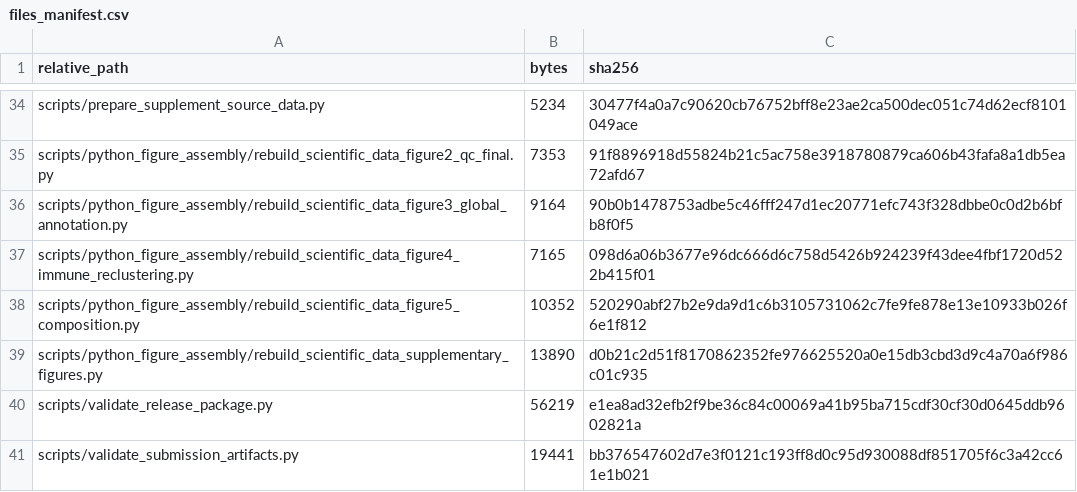
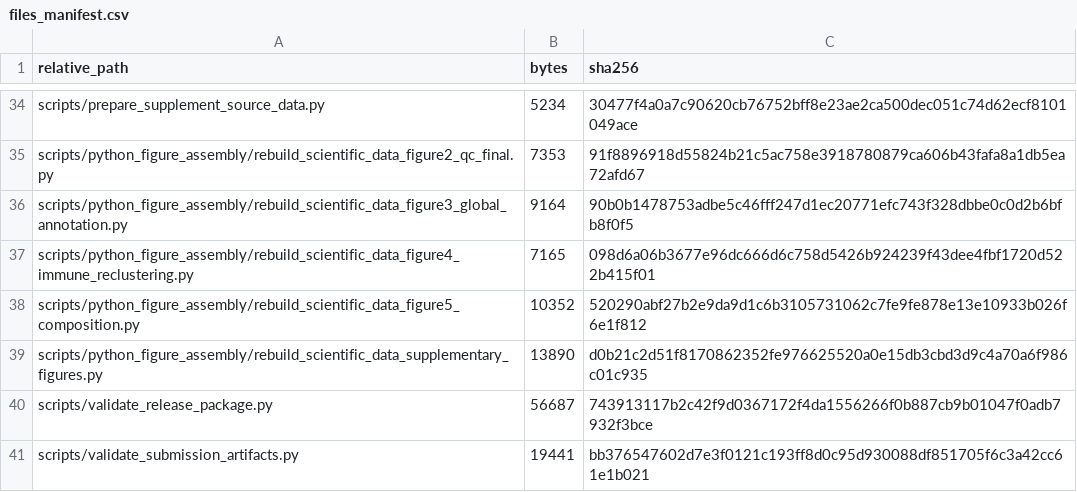
Before and after one commit to WPBaLTY/humpback-grouper-intestine-snRNAseq-analysis, a CSV file: manifest/files_manifest.csv, drawn as a sheet; only a part is shown, gaps mark what is left out.

```diff
--- a/manifest/files_manifest.csv
+++ b/manifest/files_manifest.csv
@@ -39,3 +39,3 @@
 "scripts/python_figure_assembly/rebuild_scientific_data_supplementary_figures.py","13890","d0b21c2d51f8170862352fe976625520a0e15db3cbd3d9c4a70a6f986c01c935"
-"scripts/validate_release_package.py","56219","e1ea8ad32efb2f9be36c84c00069a41b95ba715cdf30cf30d0645ddb9602821a"
+"scripts/validate_release_package.py","56687","743913117b2c42f9d0367172f4da1556266f0b887cb9b01047f0adb7932f3bce"
 "scripts/validate_submission_artifacts.py","19441","bb376547602d7e3f0121c193ff8d0c95d930088df851705f6c3a42cc61e1b021"
```
Also changed, not shown: 1 other file.
